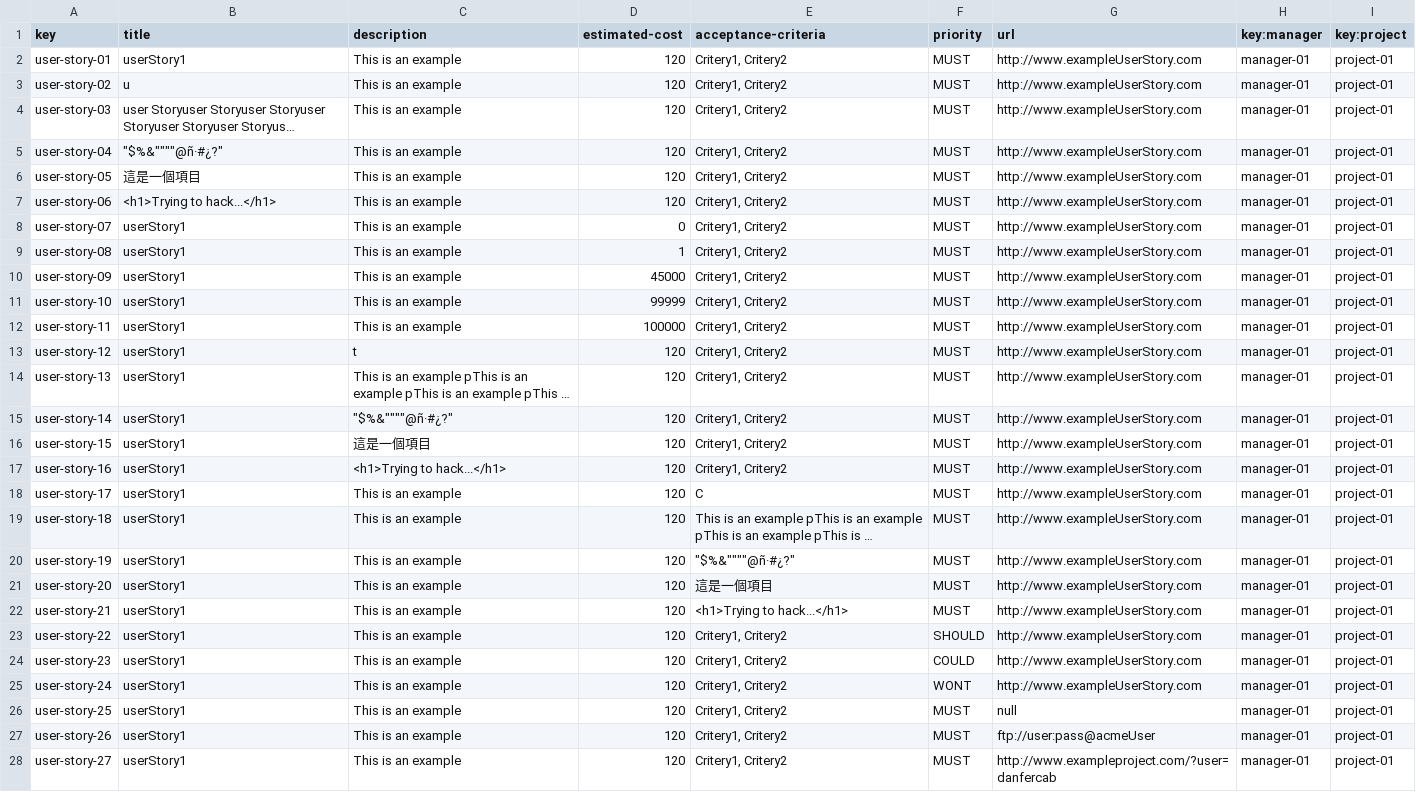
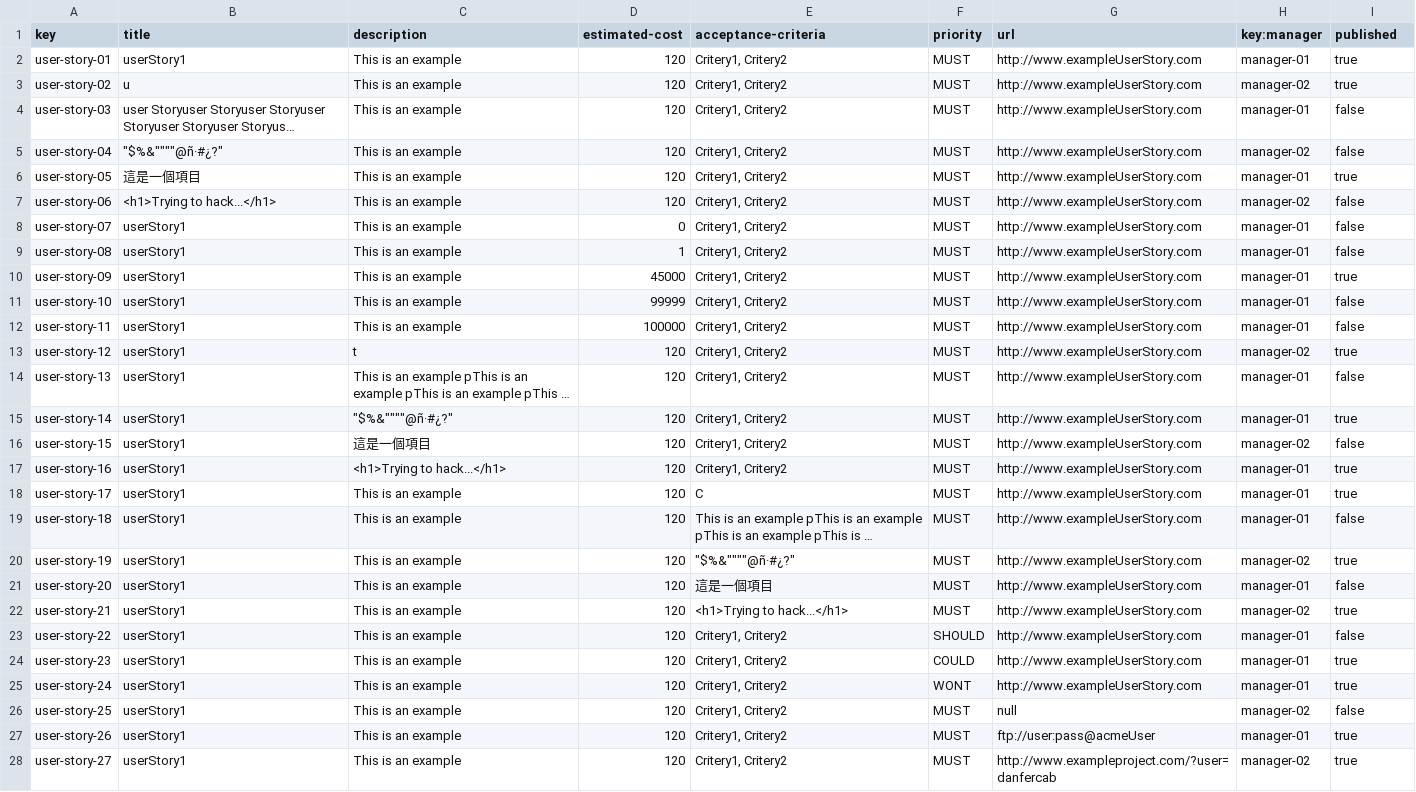
Before and after one commit to DaniFdezCab/DP2-2324-C1-043, a CSV file: src/main/webapp/WEB-INF/resources/sample-data/user-story.csv, drawn as a sheet; only a part is shown; long unchanged cells end in …; the diff covers the shown part only; the diff names each change by its address in the sheet, - before the commit and + after, or states it on an @@ line.

Commit message:
List y show userStories sin proyecto y casi publish

```diff
--- a/src/main/webapp/WEB-INF/resources/sample-data/user-story.csv
+++ b/src/main/webapp/WEB-INF/resources/sample-data/user-story.csv
-I1: key:project
+I1: published
-I2:I3 (published): project-01
+I2:I3 (published): true
-H3 (key:manager): manager-01
+H3 (key:manager): manager-02
-I4:I5 (published): project-01
+I4:I5 (published): false
-H5 (key:manager): manager-01
+H5 (key:manager): manager-02
-I6 (published): project-01
+I6 (published): true
-H7 (key:manager): manager-01
+H7 (key:manager): manager-02
-I7:I9 (published): project-01
+I7:I9 (published): false
-I10 (published): project-01
+I10 (published): true
-I11:I12 (published): project-01
+I11:I12 (published): false
-H13 (key:manager): manager-01
+H13 (key:manager): manager-02
-I13 (published): project-01
+I13 (published): true
-I14 (published): project-01
+I14 (published): false
-I15 (published): project-01
+I15 (published): true
-H16 (key:manager): manager-01
+H16 (key:manager): manager-02
-I16 (published): project-01
+I16 (published): false
-I17:I18 (published): project-01
+I17:I18 (published): true
-I19 (published): project-01
+I19 (published): false
-H20 (key:manager): manager-01
+H20 (key:manager): manager-02
-I20 (published): project-01
+I20 (published): true
-I21 (published): project-01
+I21 (published): false
-H22 (key:manager): manager-01
+H22 (key:manager): manager-02
-I22 (published): project-01
+I22 (published): true
-I23 (published): project-01
+I23 (published): false
-I24:I25 (published): project-01
+I24:I25 (published): true
-H26 (key:manager): manager-01
+H26 (key:manager): manager-02
-I26 (published): project-01
+I26 (published): false
-I27:I28 (published): project-01
+I27:I28 (published): true
-H28 (key:manager): manager-01
+H28 (key:manager): manager-02
```
Also changed, not shown: 1 edited cell elsewhere in this file, 16 other files.
